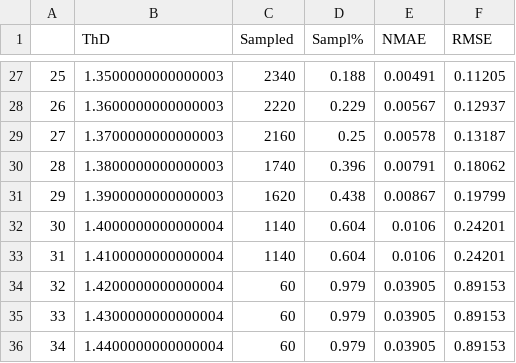
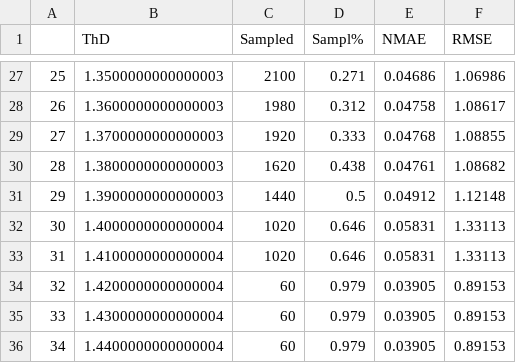
Before and after one commit to Faiga91/paper-4, a CSV file: Results/VOI_results.csv, drawn as a sheet; only a part is shown, gaps mark what is left out; the diff covers the shown part only.

Commit message:
Fix the sampling function

```diff
--- a/Results/VOI_results.csv
+++ b/Results/VOI_results.csv
@@ -27,8 +27,8 @@
-25,1.3500000000000003,2340,0.188,0.00491,0.11205
-26,1.3600000000000003,2220,0.229,0.00567,0.12937
-27,1.3700000000000003,2160,0.25,0.00578,0.13187
-28,1.3800000000000003,1740,0.396,0.00791,0.18062
-29,1.3900000000000003,1620,0.438,0.00867,0.19799
-30,1.4000000000000004,1140,0.604,0.0106,0.24201
-31,1.4100000000000004,1140,0.604,0.0106,0.24201
+25,1.3500000000000003,2100,0.271,0.04686,1.06986
+26,1.3600000000000003,1980,0.312,0.04758,1.08617
+27,1.3700000000000003,1920,0.333,0.04768,1.08855
+28,1.3800000000000003,1620,0.438,0.04761,1.08682
+29,1.3900000000000003,1440,0.5,0.04912,1.12148
+30,1.4000000000000004,1020,0.646,0.05831,1.33113
+31,1.4100000000000004,1020,0.646,0.05831,1.33113
 32,1.4200000000000004,60,0.979,0.03905,0.89153
```
Also changed, not shown: 66 edited cells elsewhere in this file, 8 other files.
